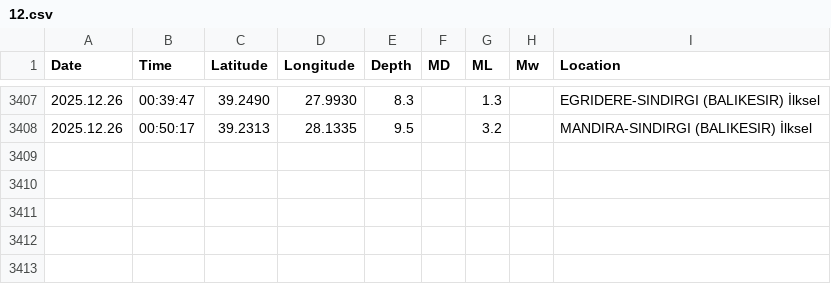
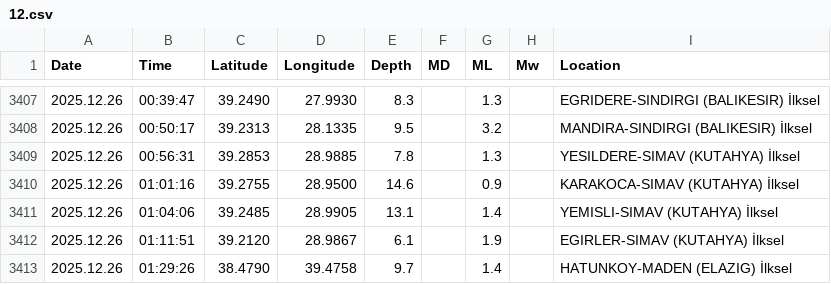
Before and after one commit to sukruozan/turkiye-guncel-deprem-verisi, a CSV file: 2025/12.csv, drawn as a sheet; only a part is shown, gaps mark what is left out.

Commit message:
Automated Commit

```diff
--- a/2025/12.csv
+++ b/2025/12.csv
@@ -3408 +3408,6 @@ Date,Time,Latitude,Longitude,Depth,MD,ML,Mw,Location
 2025.12.26,00:50:17,39.2313,28.1335,9.5,,3.2,,MANDIRA-SINDIRGI (BALIKESIR) İlksel
+2025.12.26,00:56:31,39.2853,28.9885,7.8,,1.3,,YESILDERE-SIMAV (KUTAHYA) İlksel
+2025.12.26,01:01:16,39.2755,28.9500,14.6,,0.9,,KARAKOCA-SIMAV (KUTAHYA) İlksel
+2025.12.26,01:04:06,39.2485,28.9905,13.1,,1.4,,YEMISLI-SIMAV (KUTAHYA) İlksel
+2025.12.26,01:11:51,39.2120,28.9867,6.1,,1.9,,EGIRLER-SIMAV (KUTAHYA) İlksel
+2025.12.26,01:29:26,38.4790,39.4758,9.7,,1.4,,HATUNKOY-MADEN (ELAZIG) İlksel
```
